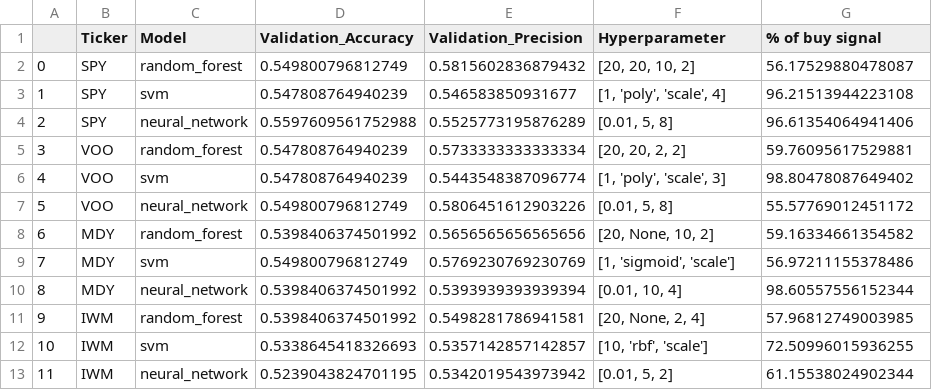
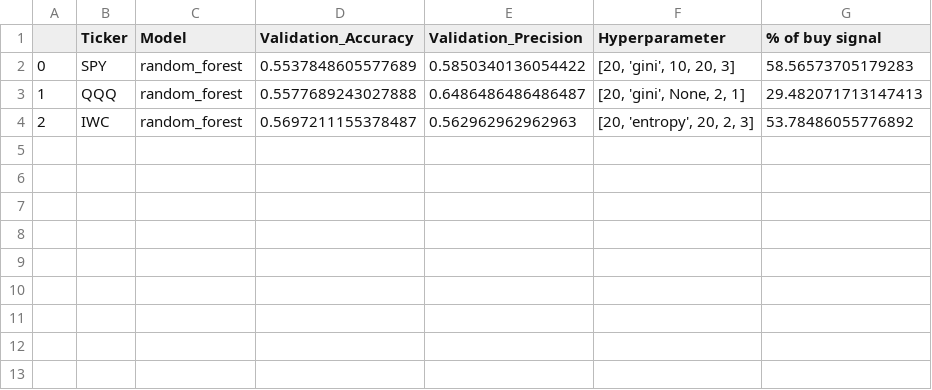
Before and after one commit to froschauerfelix/ml_trading, a CSV file: data/funds_hyperparameter_all.csv, drawn as a sheet.

```diff
--- a/data/funds_hyperparameter_all.csv
+++ b/data/funds_hyperparameter_all.csv
@@ -1,13 +1,4 @@
 ,Ticker,Model,Validation_Accuracy,Validation_Precision,Hyperparameter,% of buy signal
-0,SPY,random_forest,0.549800796812749,0.5815602836879432,"[20, 20, 10, 2]",56.17529880478087
-1,SPY,svm,0.547808764940239,0.546583850931677,"[1, 'poly', 'scale', 4]",96.21513944223108
-2,SPY,neural_network,0.5597609561752988,0.5525773195876289,"[0.01, 5, 8]",96.61354064941406
-3,VOO,random_forest,0.547808764940239,0.5733333333333334,"[20, 20, 2, 2]",59.76095617529881
-4,VOO,svm,0.547808764940239,0.5443548387096774,"[1, 'poly', 'scale', 3]",98.80478087649402
-5,VOO,neural_network,0.549800796812749,0.5806451612903226,"[0.01, 5, 8]",55.57769012451172
-6,MDY,random_forest,0.5398406374501992,0.5656565656565656,"[20, None, 10, 2]",59.16334661354582
-7,MDY,svm,0.549800796812749,0.5769230769230769,"[1, 'sigmoid', 'scale']",56.97211155378486
-8,MDY,neural_network,0.5398406374501992,0.5393939393939394,"[0.01, 10, 4]",98.60557556152344
-9,IWM,random_forest,0.5398406374501992,0.5498281786941581,"[20, None, 2, 4]",57.96812749003985
-10,IWM,svm,0.5338645418326693,0.5357142857142857,"[10, 'rbf', 'scale']",72.50996015936255
-11,IWM,neural_network,0.5239043824701195,0.5342019543973942,"[0.01, 5, 2]",61.15538024902344
+0,SPY,random_forest,0.5537848605577689,0.5850340136054422,"[20, 'gini', 10, 20, 3]",58.56573705179283
+1,QQQ,random_forest,0.5577689243027888,0.6486486486486487,"[20, 'gini', None, 2, 1]",29.482071713147413
+2,IWC,random_forest,0.5697211155378487,0.562962962962963,"[20, 'entropy', 20, 2, 3]",53.78486055776892
```
Also changed, not shown: 12 other files.
